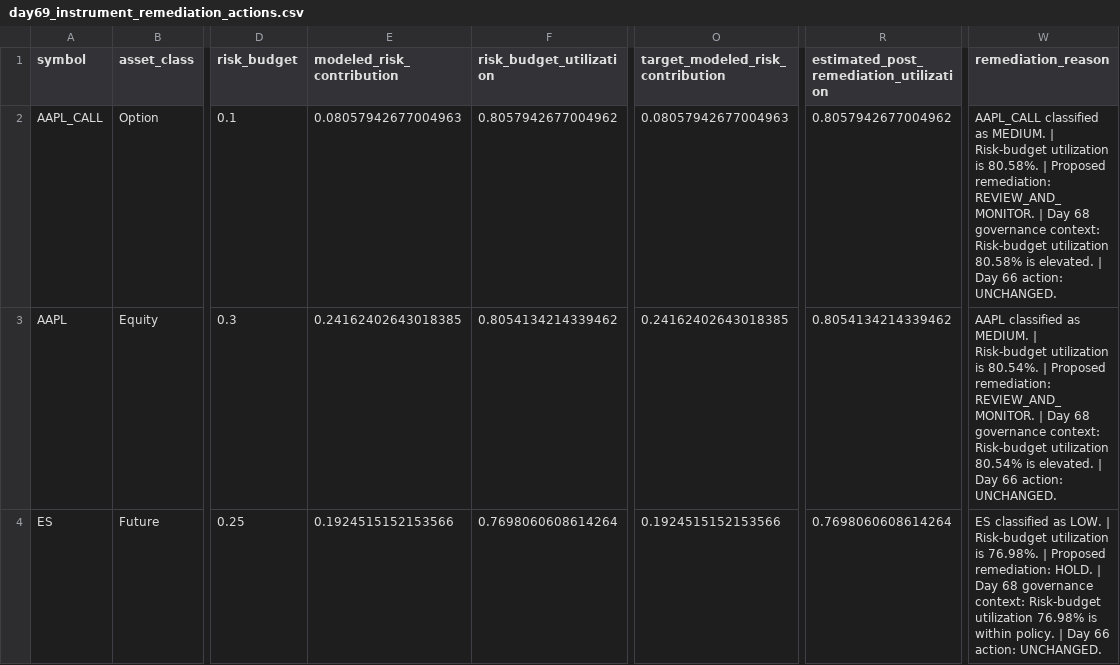
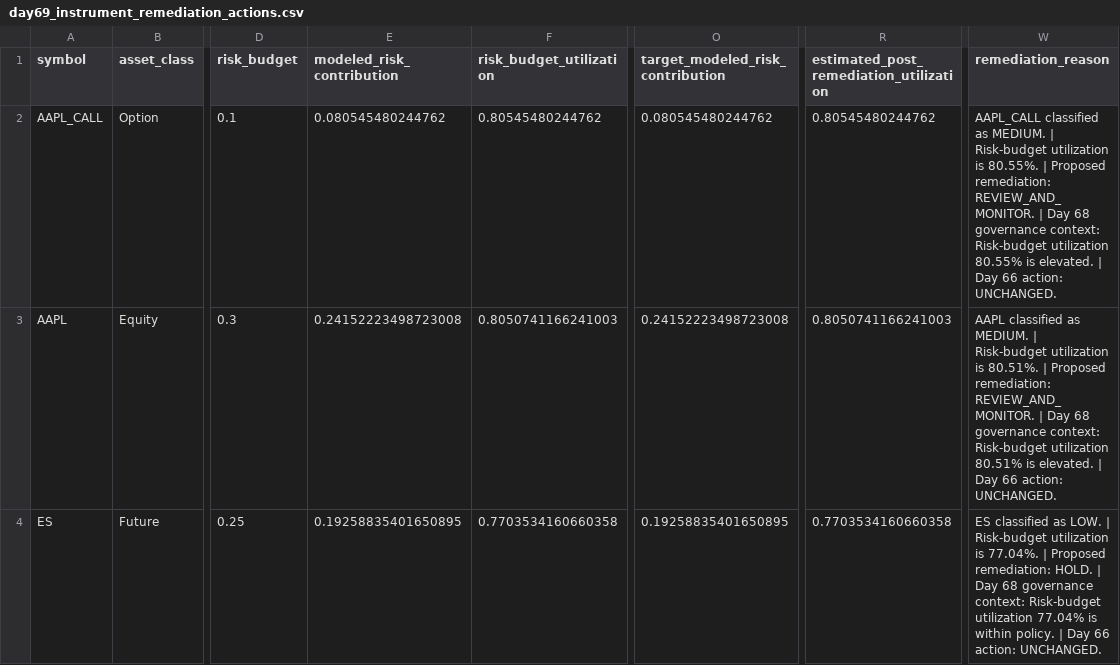
Before and after one commit to Agunp1/AI-Financial-Analyst, a CSV file: day69_instrument_remediation_actions.csv, drawn as a sheet; only a part is shown, gaps mark what is left out; the diff covers the shown part only; the diff names each change by its address in the sheet, - before the commit and + after, or states it on an @@ line.

```diff
--- a/day69_instrument_remediation_actions.csv
+++ b/day69_instrument_remediation_actions.csv
-E2 (modeled_risk_contribution): 0.08057942677004963
+E2 (modeled_risk_contribution): 0.080545480244762
-F2 (risk_budget_utilization): 0.8057942677004962
+F2 (risk_budget_utilization): 0.80545480244762
-O2 (target_modeled_risk_contribution): 0.08057942677004963
+O2 (target_modeled_risk_contribution): 0.080545480244762
-R2: 0.8057942677004962
+R2: 0.80545480244762
-W2 (remediation_reason): …utilization is 80.58%. | Proposed remediation: REVIEW_AND_MONITOR. | Day 68 governance context: Risk-budget utilization 80.58% is elevated.…
+W2 (remediation_reason): …utilization is 80.55%. | Proposed remediation: REVIEW_AND_MONITOR. | Day 68 governance context: Risk-budget utilization 80.55% is elevated.…
-E3 (modeled_risk_contribution): 0.24162402643018385
+E3 (modeled_risk_contribution): 0.24152223498723008
-F3 (risk_budget_utilization): 0.8054134214339462
+F3 (risk_budget_utilization): 0.8050741166241003
-O3 (target_modeled_risk_contribution): 0.24162402643018385
+O3 (target_modeled_risk_contribution): 0.24152223498723008
-R3: 0.8054134214339462
+R3: 0.8050741166241003
-W3 (remediation_reason): …utilization is 80.54%. | Proposed remediation: REVIEW_AND_MONITOR. | Day 68 governance context: Risk-budget utilization 80.54% is elevated.…
+W3 (remediation_reason): …utilization is 80.51%. | Proposed remediation: REVIEW_AND_MONITOR. | Day 68 governance context: Risk-budget utilization 80.51% is elevated.…
-E4 (modeled_risk_contribution): 0.1924515152153566
+E4 (modeled_risk_contribution): 0.19258835401650895
-F4 (risk_budget_utilization): 0.7698060608614264
+F4 (risk_budget_utilization): 0.7703534160660358
-O4 (target_modeled_risk_contribution): 0.1924515152153566
+O4 (target_modeled_risk_contribution): 0.19258835401650895
-R4: 0.7698060608614264
+R4: 0.7703534160660358
-W4 (remediation_reason): …utilization is 76.98%. | Proposed remediation: HOLD. | Day 68 governance context: Risk-budget utilization 76.98% is within…
+W4 (remediation_reason): …utilization is 77.04%. | Proposed remediation: HOLD. | Day 68 governance context: Risk-budget utilization 77.04% is within…
```
Also changed, not shown: 28 edited cells elsewhere in this file, day67_portfolio_risk_dashboard.csv, day69_portfolio_remediation_summary.csv, 23 other files.
